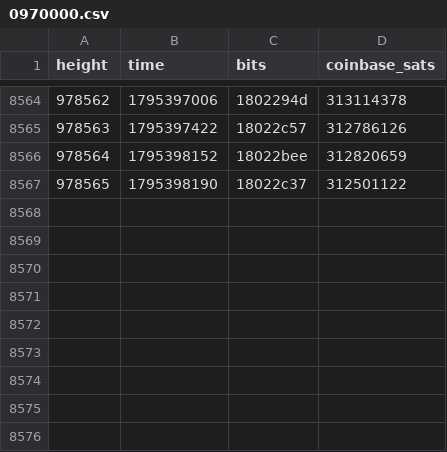
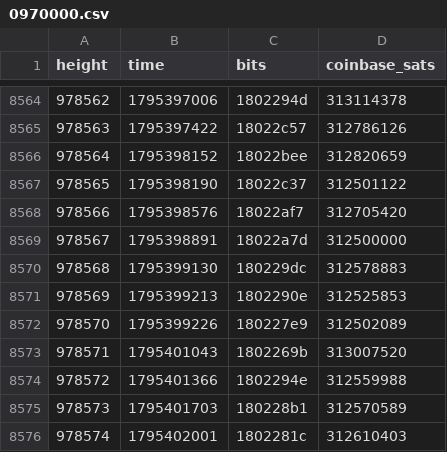
Before and after one commit to bch-gareth/jevons, a CSV file: blocks/0970000.csv, drawn as a sheet; only a part is shown, gaps mark what is left out.

```diff
--- a/blocks/0970000.csv
+++ b/blocks/0970000.csv
@@ -8567 +8567,10 @@ height,time,bits,coinbase_sats
 978565,1795398190,18022c37,312501122
+978566,1795398576,18022af7,312705420
+978567,1795398891,18022a7d,312500000
+978568,1795399130,180229dc,312578883
+978569,1795399213,1802290e,312525853
+978570,1795399226,180227e9,312502089
+978571,1795401043,1802269b,313007520
+978572,1795401366,1802294e,312559988
+978573,1795401703,180228b1,312570589
+978574,1795402001,1802281c,312610403
```
Also changed, not shown: bchusd_daily.csv, 2 other files.
